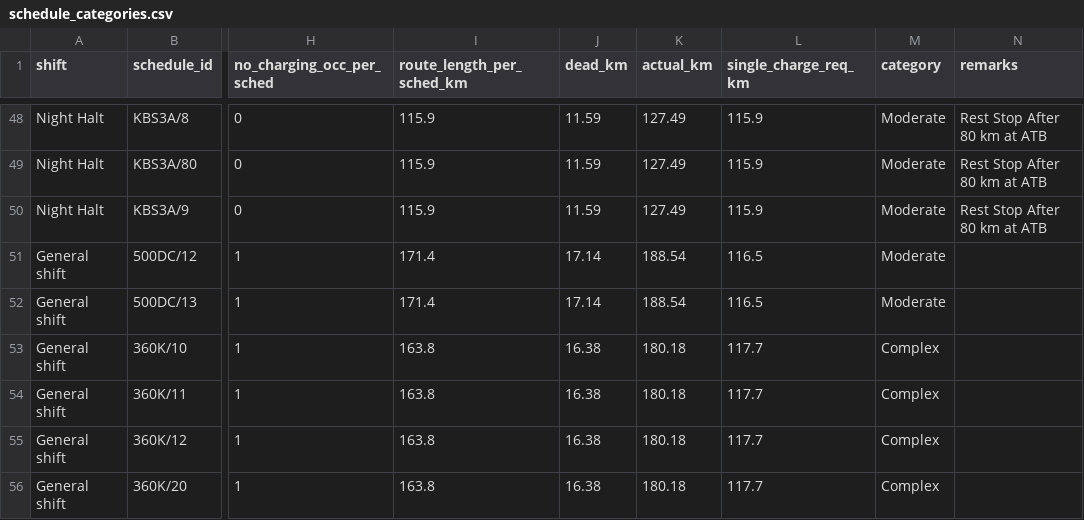
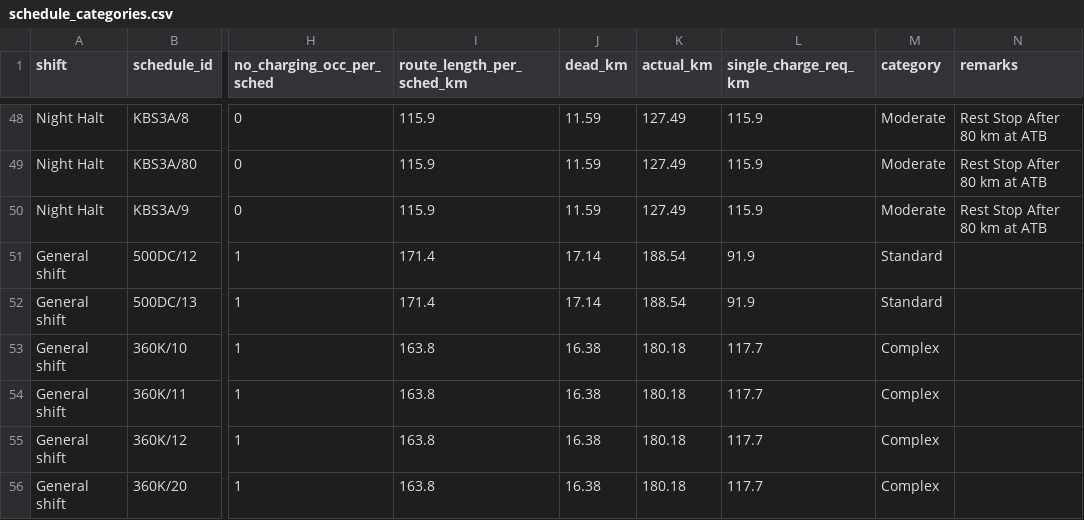
Before and after one commit to manojmanu71020007/ashok-leyland, a CSV file: vehicles/schedule_categories.csv, drawn as a sheet; only a part is shown, gaps mark what is left out; the diff names each change by its address in the sheet, - before the commit and + after, or states it on an @@ line.

Commit message:
deploy: sync all local website updates, Recommending Webpage renaming, and task data

```diff
--- a/vehicles/schedule_categories.csv
+++ b/vehicles/schedule_categories.csv
-L51:L52 (single_charge_req_km): 116.5
+L51:L52 (single_charge_req_km): 91.9
-M51:M52 (category): Moderate
+M51:M52 (category): Standard
```
Also changed, not shown: 10 other files.
